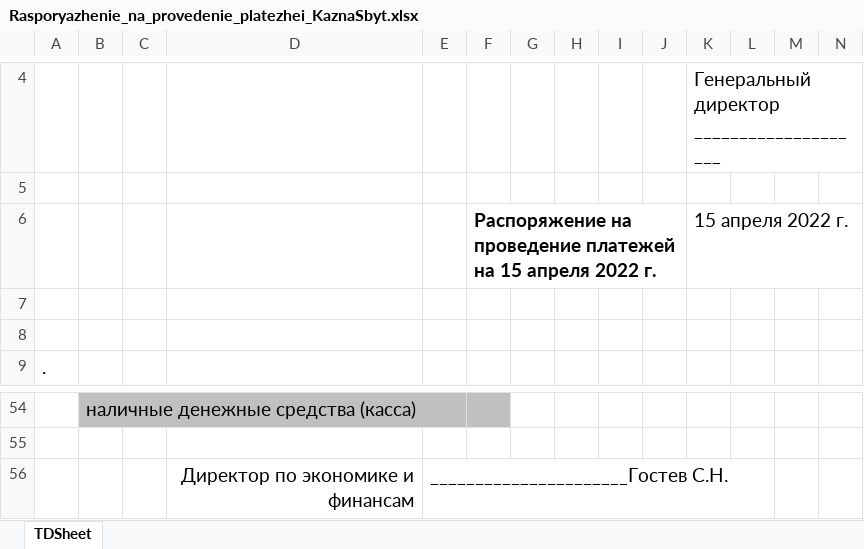
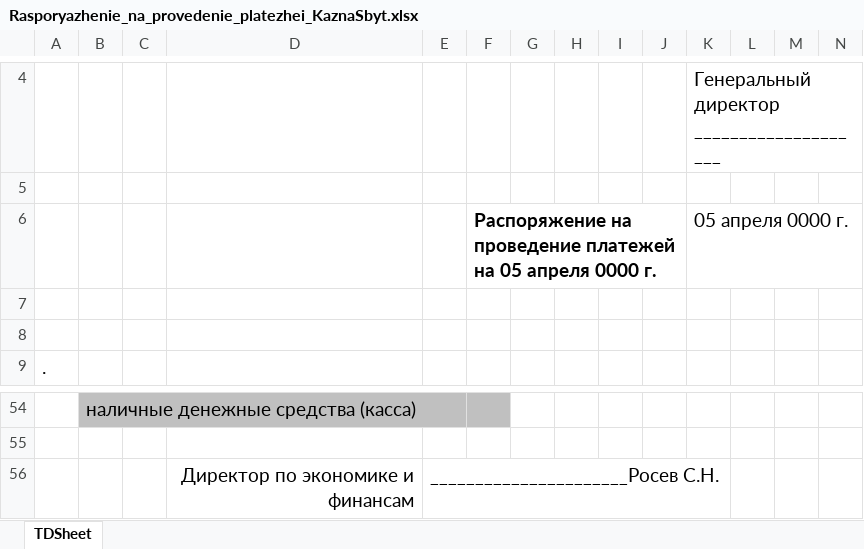
Before and after one commit to fedor83/xlsToPdfConverter, an Excel workbook: src/main/resources/xls_samples/Rasporyazhenie_na_provedenie_platezhei_KaznaSbyt.xlsx, sheet TDSheet, drawn as a sheet; only a part is shown, gaps mark what is left out; values as stored, in another font and other column widths than the file's, no borders; the diff covers the shown part only; the diff names each change by its address in the sheet, - before the commit and + after, or states it on an @@ line.

```diff
--- a/src/main/resources/xls_samples/Rasporyazhenie_na_provedenie_platezhei_KaznaSbyt.xlsx (sheet TDSheet)
+++ b/src/main/resources/xls_samples/Rasporyazhenie_na_provedenie_platezhei_KaznaSbyt.xlsx (sheet TDSheet)
-F6: …платежей на 15 апреля 2022 г.
+F6: …платежей на 05 апреля 0000 г.
-K6: 15 апреля 2022 г.
+K6: 05 апреля 0000 г.
-E56: ______________________Гостев С.Н.
+E56: ______________________Росев С.Н.
```
Also changed, not shown: 24 added rows, 24 removed rows and 14 edited cells elsewhere in this sheet, src/main/resources/xls_samples/Reestr_na_oplatu_BiK_TTS.xlsx, src/main/resources/xls_samples/Reestr_platezhei_FEU.xlsx, 3 other files.
